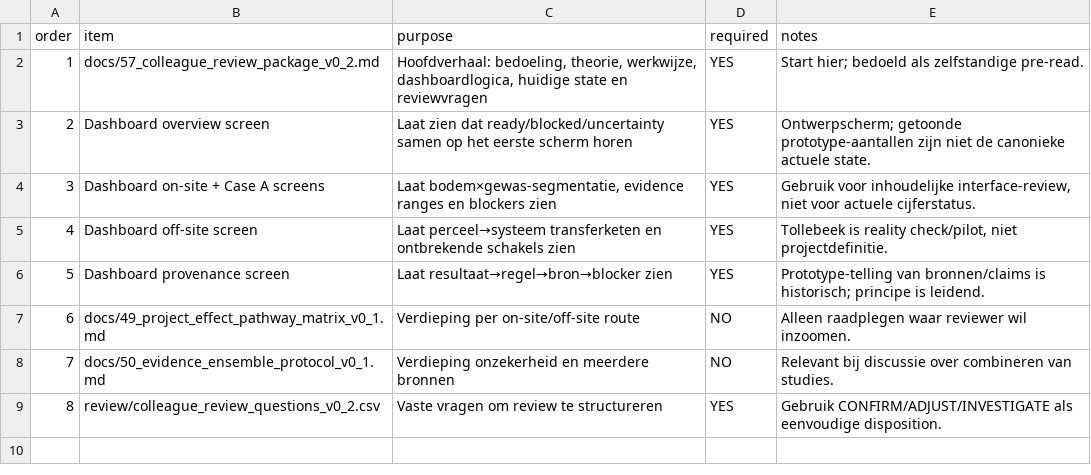
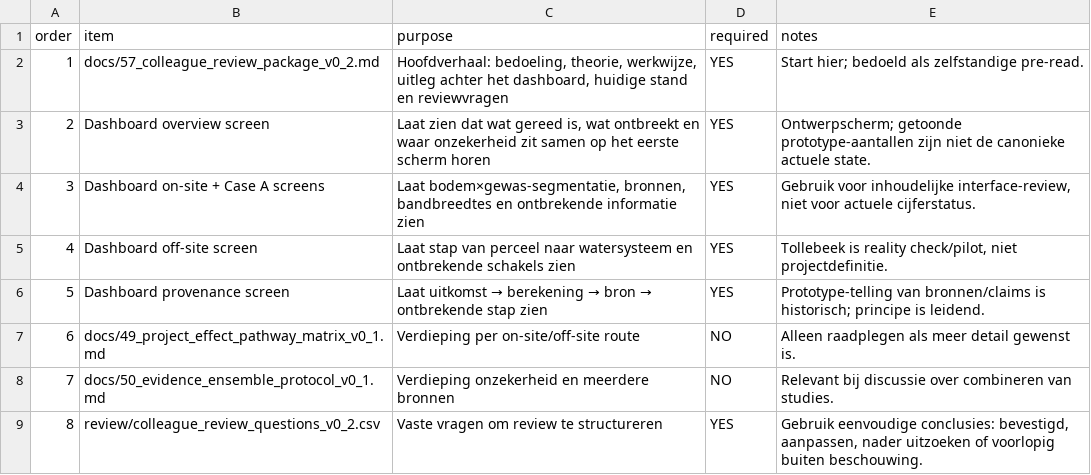
Before and after one commit to abhedwig-cell/Bodemverdichting_kosten, a CSV file: review/pre_read_manifest_v0_2.csv, drawn as a sheet.

Commit message:
Simplify pre-read wording

```diff
--- a/review/pre_read_manifest_v0_2.csv
+++ b/review/pre_read_manifest_v0_2.csv
@@ -1,9 +1,9 @@
 order,item,purpose,required,notes
-1,docs/57_colleague_review_package_v0_2.md,"Hoofdverhaal: bedoeling, theorie, werkwijze, dashboardlogica, huidige state en reviewvragen",YES,"Start hier; bedoeld als zelfstandige pre-read."
-2,Dashboard overview screen,"Laat zien dat ready/blocked/uncertainty samen op het eerste scherm horen",YES,"Ontwerpscherm; getoonde prototype-aantallen zijn niet de canonieke actuele state."
-3,Dashboard on-site + Case A screens,"Laat bodem×gewas-segmentatie, evidence ranges en blockers zien",YES,"Gebruik voor inhoudelijke interface-review, niet voor actuele cijferstatus."
-4,Dashboard off-site screen,"Laat perceel→systeem transferketen en ontbrekende schakels zien",YES,"Tollebeek is reality check/pilot, niet projectdefinitie."
-5,Dashboard provenance screen,"Laat resultaat→regel→bron→blocker zien",YES,"Prototype-telling van bronnen/claims is historisch; principe is leidend."
-6,docs/49_project_effect_pathway_matrix_v0_1.md,"Verdieping per on-site/off-site route",NO,"Alleen raadplegen waar reviewer wil inzoomen."
+1,docs/57_colleague_review_package_v0_2.md,"Hoofdverhaal: bedoeling, theorie, werkwijze, uitleg achter het dashboard, huidige stand en reviewvragen",YES,"Start hier; bedoeld als zelfstandige pre-read."
+2,Dashboard overview screen,"Laat zien dat wat gereed is, wat ontbreekt en waar onzekerheid zit samen op het eerste scherm horen",YES,"Ontwerpscherm; getoonde prototype-aantallen zijn niet de canonieke actuele state."
+3,Dashboard on-site + Case A screens,"Laat bodem×gewas-segmentatie, bronnen, bandbreedtes en ontbrekende informatie zien",YES,"Gebruik voor inhoudelijke interface-review, niet voor actuele cijferstatus."
+4,Dashboard off-site screen,"Laat stap van perceel naar watersysteem en ontbrekende schakels zien",YES,"Tollebeek is reality check/pilot, niet projectdefinitie."
+5,Dashboard provenance screen,"Laat uitkomst → berekening → bron → ontbrekende stap zien",YES,"Prototype-telling van bronnen/claims is historisch; principe is leidend."
+6,docs/49_project_effect_pathway_matrix_v0_1.md,"Verdieping per on-site/off-site route",NO,"Alleen raadplegen als meer detail gewenst is."
 7,docs/50_evidence_ensemble_protocol_v0_1.md,"Verdieping onzekerheid en meerdere bronnen",NO,"Relevant bij discussie over combineren van studies."
-8,review/colleague_review_questions_v0_2.csv,"Vaste vragen om review te structureren",YES,"Gebruik CONFIRM/ADJUST/INVESTIGATE als eenvoudige disposition."
+8,review/colleague_review_questions_v0_2.csv,"Vaste vragen om review te structureren",YES,"Gebruik eenvoudige conclusies: bevestigd, aanpassen, nader uitzoeken of voorlopig buiten beschouwing."
```
